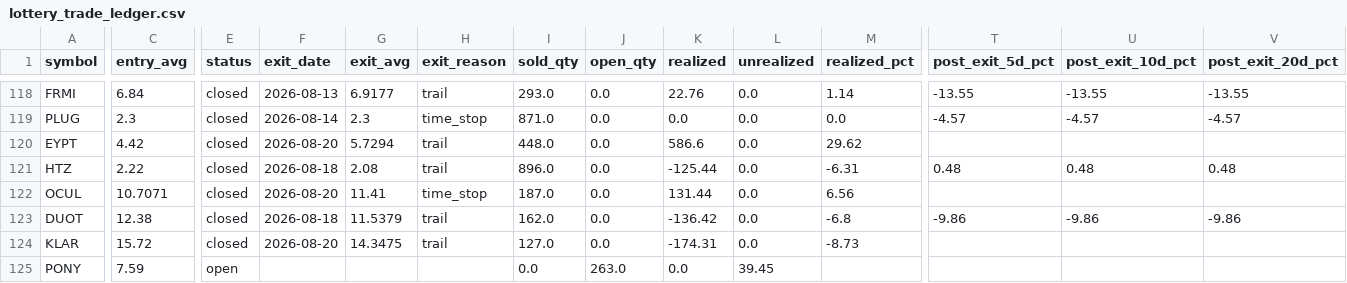
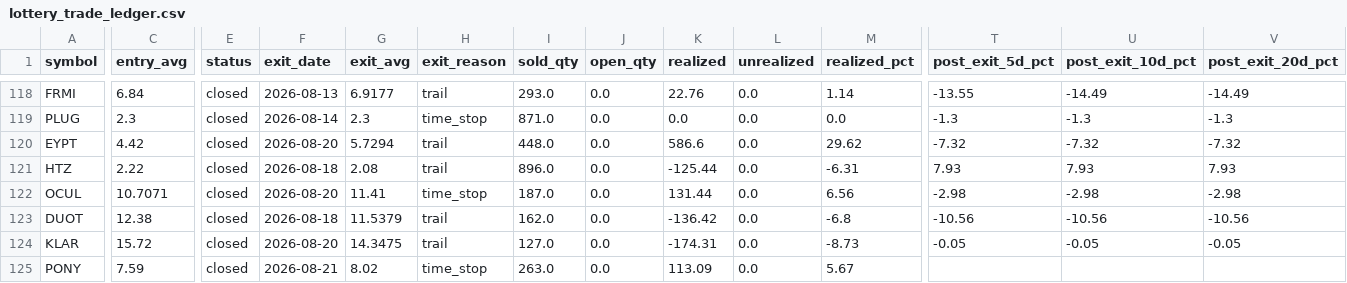
Before and after one commit to maciejmikulewiczpl-ux/Trading, a CSV file: logs/lottery_trade_ledger.csv, drawn as a sheet; only a part is shown, gaps mark what is left out; the diff covers the shown part only; the diff names each change by its address in the sheet, - before the commit and + after, or states it on an @@ line.

```diff
--- a/logs/lottery_trade_ledger.csv
+++ b/logs/lottery_trade_ledger.csv
-U118 (post_exit_10d_pct): -13.55
+U118 (post_exit_10d_pct): -14.49
-V118 (post_exit_20d_pct): -13.55
+V118 (post_exit_20d_pct): -14.49
-T119 (post_exit_5d_pct): -4.57
+T119 (post_exit_5d_pct): -1.3
-U119 (post_exit_10d_pct): -4.57
+U119 (post_exit_10d_pct): -1.3
-V119 (post_exit_20d_pct): -4.57
+V119 (post_exit_20d_pct): -1.3
-T120 (post_exit_5d_pct): (empty)
+T120 (post_exit_5d_pct): -7.32
-U120 (post_exit_10d_pct): (empty)
+U120 (post_exit_10d_pct): -7.32
-V120 (post_exit_20d_pct): (empty)
+V120 (post_exit_20d_pct): -7.32
-T121 (post_exit_5d_pct): 0.48
+T121 (post_exit_5d_pct): 7.93
-U121 (post_exit_10d_pct): 0.48
+U121 (post_exit_10d_pct): 7.93
-V121 (post_exit_20d_pct): 0.48
+V121 (post_exit_20d_pct): 7.93
-T122 (post_exit_5d_pct): (empty)
+T122 (post_exit_5d_pct): -2.98
-U122 (post_exit_10d_pct): (empty)
+U122 (post_exit_10d_pct): -2.98
-V122 (post_exit_20d_pct): (empty)
+V122 (post_exit_20d_pct): -2.98
-T123 (post_exit_5d_pct): -9.86
+T123 (post_exit_5d_pct): -10.56
-U123 (post_exit_10d_pct): -9.86
+U123 (post_exit_10d_pct): -10.56
-V123 (post_exit_20d_pct): -9.86
+V123 (post_exit_20d_pct): -10.56
-T124 (post_exit_5d_pct): (empty)
+T124 (post_exit_5d_pct): -0.05
-U124 (post_exit_10d_pct): (empty)
+U124 (post_exit_10d_pct): -0.05
-V124 (post_exit_20d_pct): (empty)
+V124 (post_exit_20d_pct): -0.05
-E125 (status): open
+E125 (status): closed
-F125 (exit_date): (empty)
+F125 (exit_date): 2026-08-21
-G125 (exit_avg): (empty)
+G125 (exit_avg): 8.02
-H125 (exit_reason): (empty)
+H125 (exit_reason): time_stop
-I125 (sold_qty): 0.0
+I125 (sold_qty): 263.0
-J125 (open_qty): 263.0
+J125 (open_qty): 0.0
-K125 (realized): 0.0
+K125 (realized): 113.09
-L125 (unrealized): 39.45
+L125 (unrealized): 0.0
-M125 (realized_pct): (empty)
+M125 (realized_pct): 5.67
```
Also changed, not shown: 1 added row and 81 edited cells elsewhere in this file, 2 other files.
